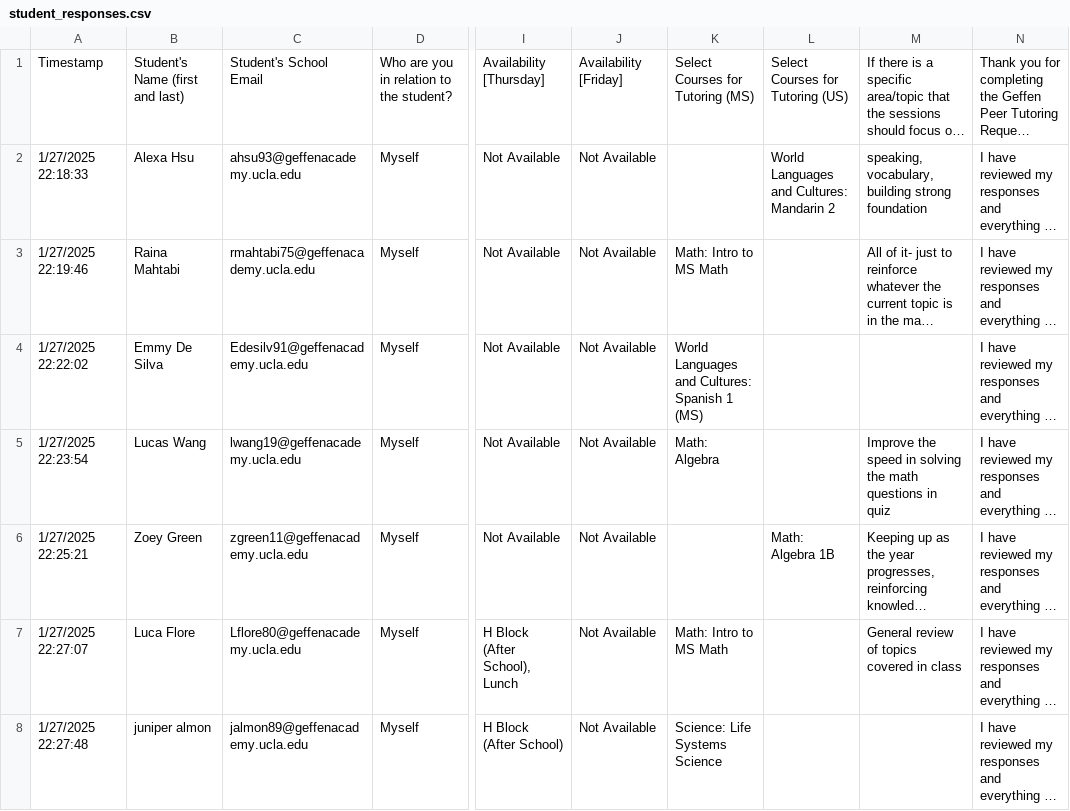
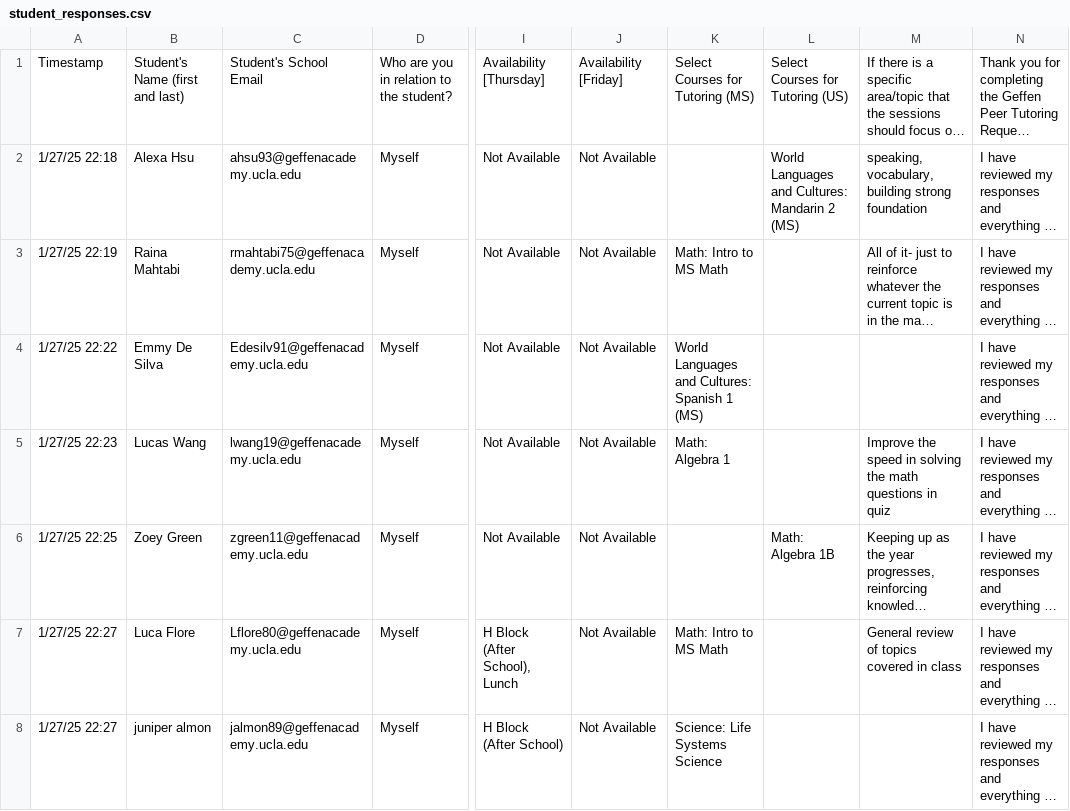
Before and after one commit to ben-steinberg-geffen/Peer-Tutoring-Scheduler, a CSV file: data/uploads/student_responses.csv, drawn as a sheet; only a part is shown, gaps mark what is left out; long unchanged cells end in …; the diff covers the shown part only; the diff names each change by its address in the sheet, - before the commit and + after, or states it on an @@ line.

```diff
--- a/data/uploads/student_responses.csv
+++ b/data/uploads/student_responses.csv
-A2: 1/27/2025 22:18:33
+A2: 1/27/25 22:18
-L2: World Languages and Cultures: Mandarin 2
+L2: World Languages and Cultures: Mandarin 2 (MS)
-A3: 1/27/2025 22:19:46
+A3: 1/27/25 22:19
-A4: 1/27/2025 22:22:02
+A4: 1/27/25 22:22
-A5: 1/27/2025 22:23:54
+A5: 1/27/25 22:23
-K5: Math: Algebra
+K5: Math: Algebra 1
-A6: 1/27/2025 22:25:21
+A6: 1/27/25 22:25
-A7: 1/27/2025 22:27:07
+A7: 1/27/25 22:27
-A8: 1/27/2025 22:27:48
+A8: 1/27/25 22:27
```
Also changed, not shown: 22 edited cells elsewhere in this file, 2 other files.
